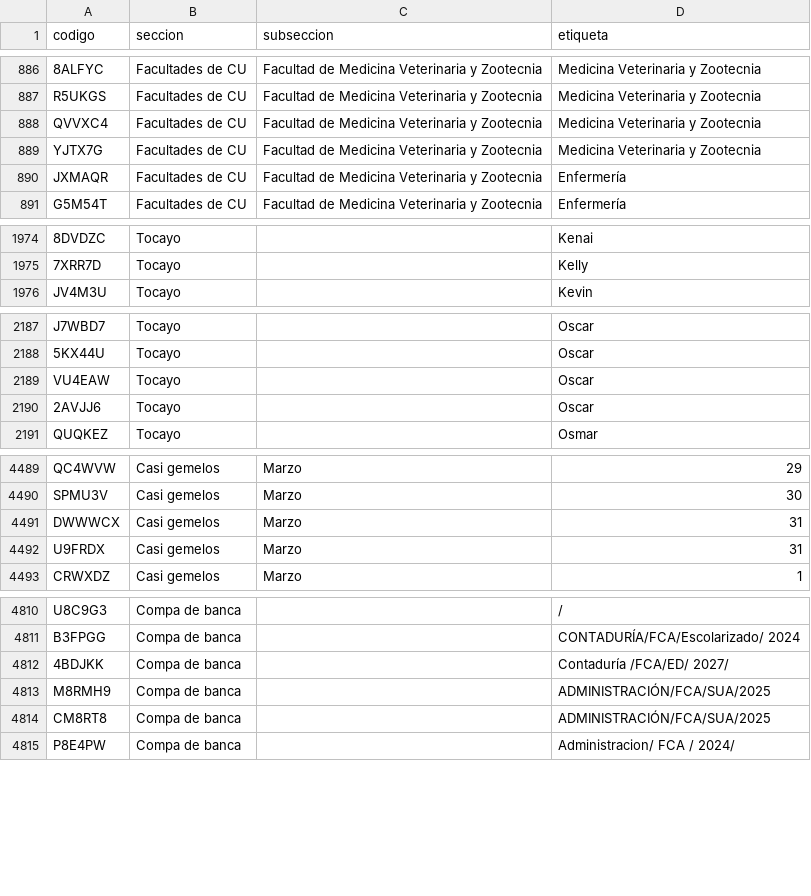
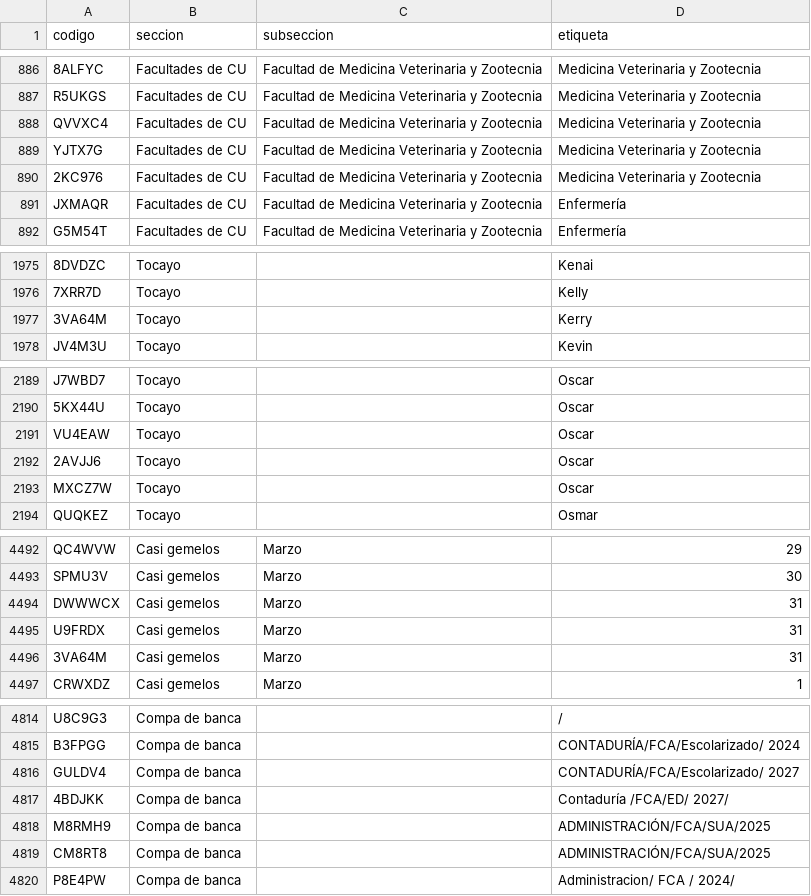
Before and after one commit to jaguarOR/espacio-unam-codigos, a CSV file: datos/codigos-doc.csv, drawn as a sheet; only a part is shown, gaps mark what is left out; the diff names each change by its address in the sheet, - before the commit and + after, or states it on an @@ line.

```diff
--- a/datos/codigos-doc.csv
+++ b/datos/codigos-doc.csv
+row 890: 2KC976 | Facultades de CU | Facultad de Medicina Veterinaria y Zootecnia | Medicina Veterinaria y Zootecnia
+row 1977: 3VA64M | Tocayo |  | Kerry
+row 2193: MXCZ7W | Tocayo |  | Oscar
+row 4496: 3VA64M | Casi gemelos | Marzo | 31
+row 4816: GULDV4 | Compa de banca |  | CONTADURÍA/FCA/Escolarizado/ 2027
```
Also changed, not shown: 7 other files.
